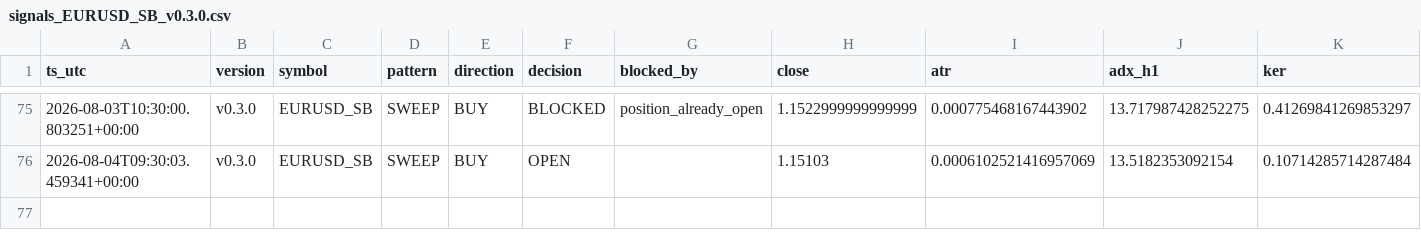
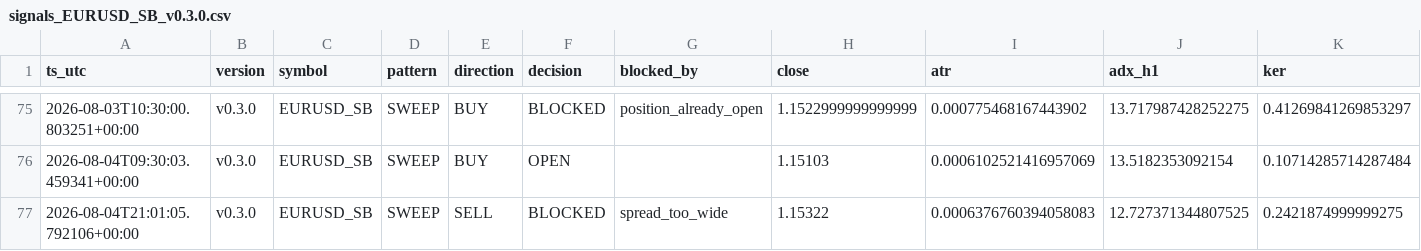
Before and after one commit to jorgenofuentes/tb-logs, a CSV file: signals_EURUSD_SB_v0.3.0.csv, drawn as a sheet; only a part is shown, gaps mark what is left out; rows hold the shown columns only; the diff names each change by its address in the sheet, - before the commit and + after, or states it on an @@ line.

```diff
--- a/signals_EURUSD_SB_v0.3.0.csv
+++ b/signals_EURUSD_SB_v0.3.0.csv
+row 77: 2026-08-04T21:01:05.792106+00:00 | v0.3.0 | EURUSD_SB | SWEEP | SELL | BLOCKED | spread_too_wide | 1.15322 | 0.0006376760394058083 | 12.727371344807525 | 0.2421874999999275
```
Also changed, not shown: 3 other files.
